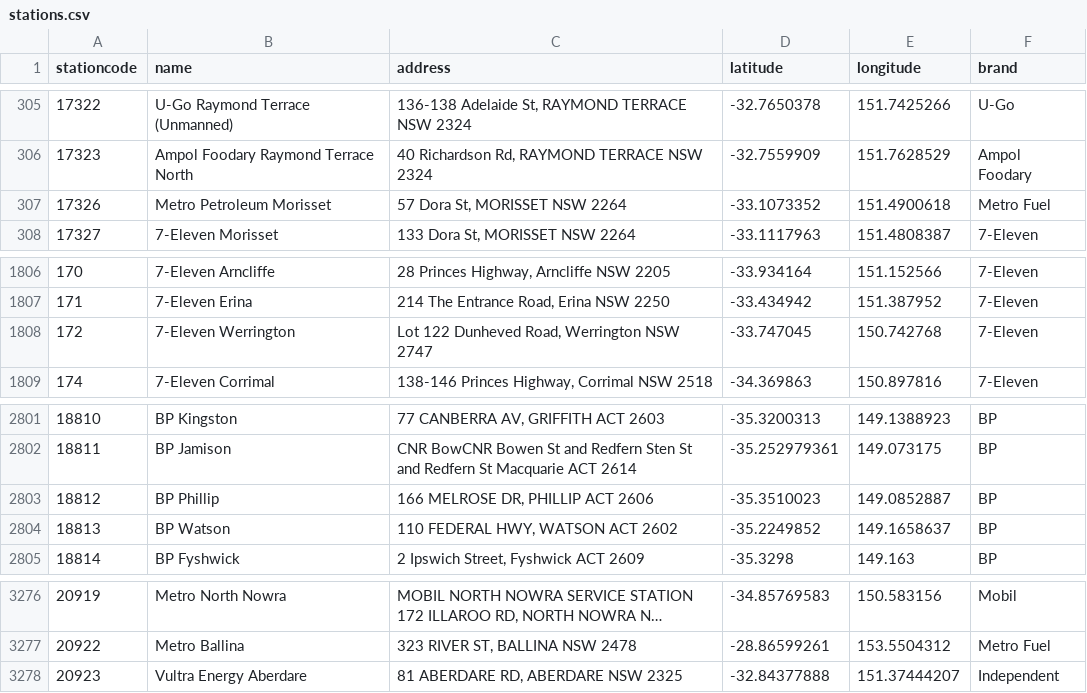
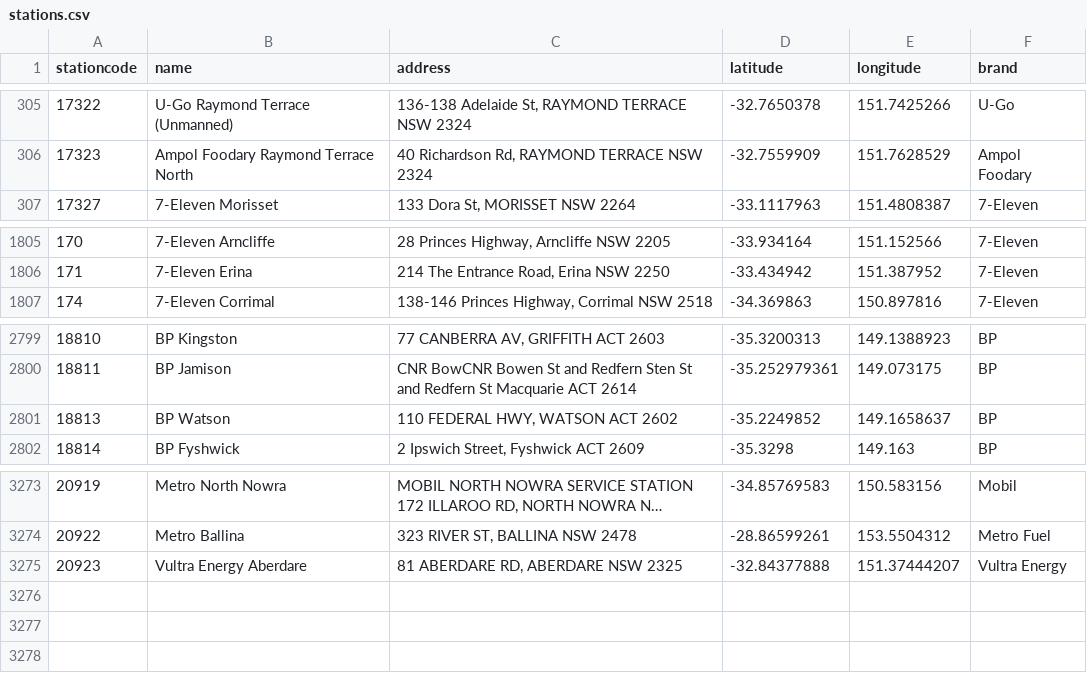
Before and after one commit to ankur794/nsw-fuel-price-analysis, a CSV file: stations.csv, drawn as a sheet; only a part is shown, gaps mark what is left out; long unchanged cells end in ….

Commit message:
Update fuel data

```diff
--- a/stations.csv
+++ b/stations.csv
@@ -306,3 +306,2 @@ stationcode,name,address,latitude,longitude,brand
 17323,Ampol Foodary Raymond Terrace North,"40 Richardson Rd, RAYMOND TERRACE NSW 2324",-32.7559909,151.7628529,Ampol Foodary
-17326,Metro Petroleum Morisset,"57 Dora St, MORISSET NSW 2264",-33.1073352,151.4900618,Metro Fuel
 17327,7-Eleven Morisset,"133 Dora St, MORISSET NSW 2264",-33.1117963,151.4808387,7-Eleven
@@ -1807,3 +1806,2 @@ stationcode,name,address,latitude,longitude,brand
 171,7-Eleven Erina,"214 The Entrance Road, Erina NSW 2250",-33.434942,151.387952,7-Eleven
-172,7-Eleven Werrington,"Lot 122 Dunheved Road, Werrington NSW 2747",-33.747045,150.742768,7-Eleven
 174,7-Eleven Corrimal,"138-146 Princes Highway, Corrimal NSW 2518",-34.369863,150.897816,7-Eleven
@@ -2802,3 +2800,2 @@ stationcode,name,address,latitude,longitude,brand
 18811,BP Jamison,CNR BowCNR Bowen St and Redfern Sten St and Redfern St Macquarie ACT 2614,-35.252979361,149.073175,BP
-18812,BP Phillip,"166 MELROSE DR, PHILLIP ACT 2606",-35.3510023,149.0852887,BP
 18813,BP Watson,"110 FEDERAL HWY, WATSON ACT 2602",-35.2249852,149.1658637,BP
@@ -3277,2 +3274,2 @@ stationcode,name,address,latitude,longitude,brand
 20922,Metro Ballina,"323 RIVER ST, BALLINA NSW 2478",-28.86599261,153.5504312,Metro Fuel
-20923,Vultra Energy Aberdare,"81 ABERDARE RD, ABERDARE NSW 2325",-32.84377888,151.37444207,Independent
+20923,Vultra Energy Aberdare,"81 ABERDARE RD, ABERDARE NSW 2325",-32.84377888,151.37444207,Vultra Energy
```
